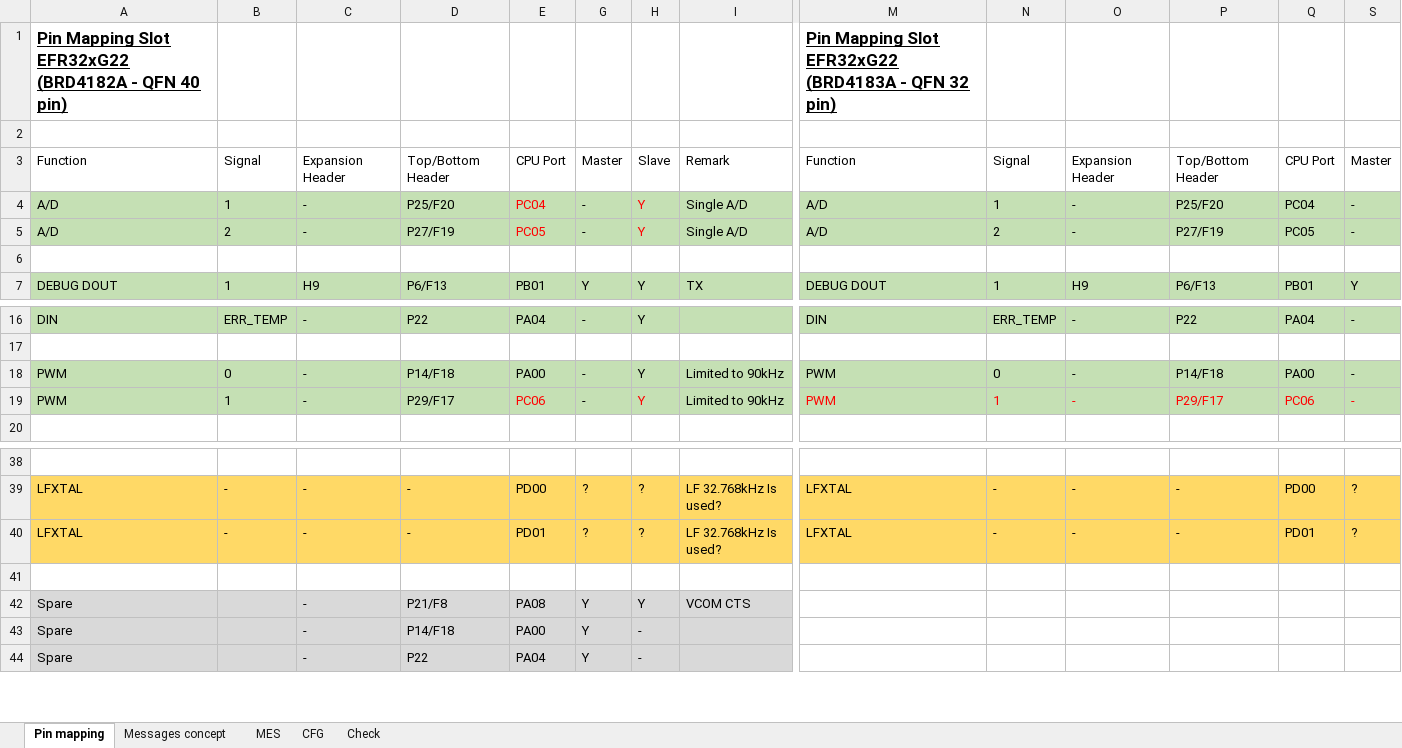
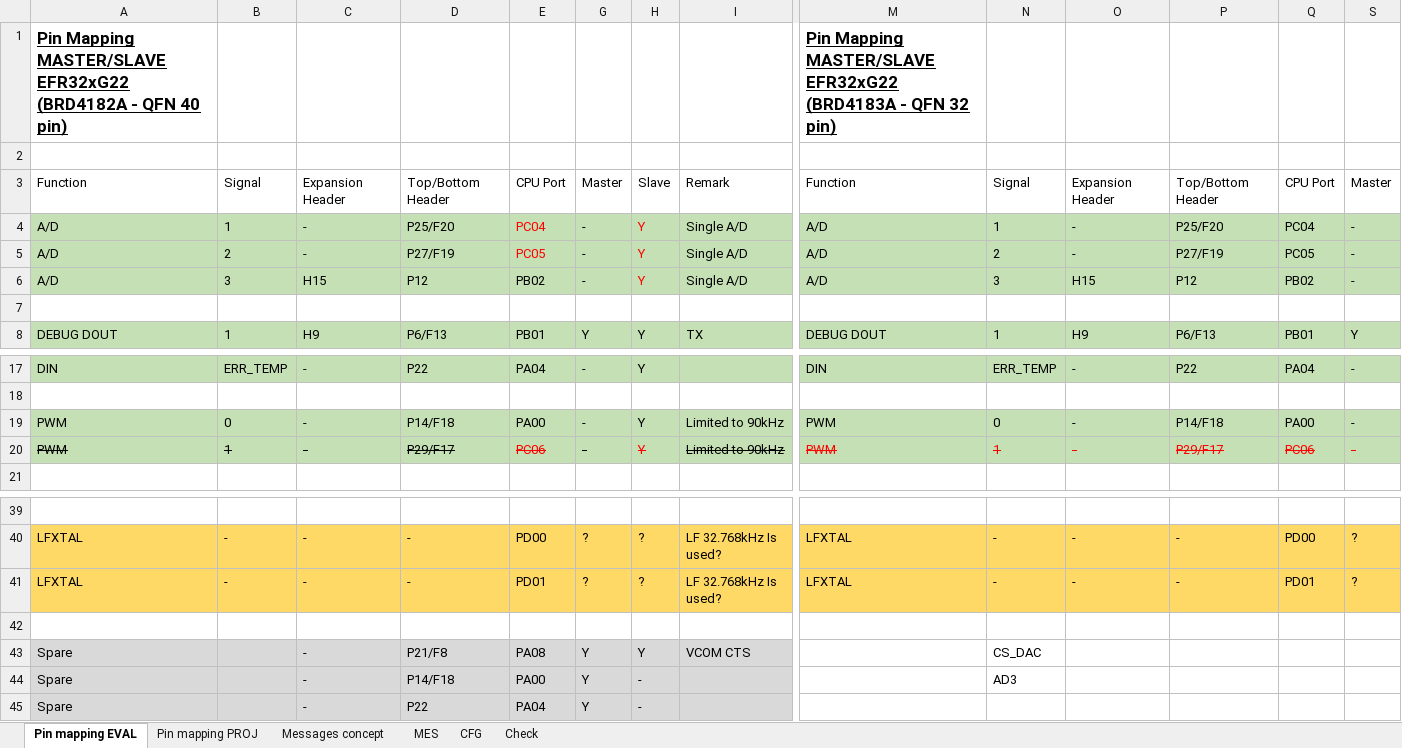
Before and after one commit to lindpatr/Eval, an Excel workbook: Doc/Slot_EFR32x (version 1).xlsx, sheet Pin mapping EVAL, drawn as a sheet; only a part is shown, gaps mark what is left out; values as stored, in another font and other column widths than the file's, no borders; charts and pictures not drawn; addresses are those after the commit; rows hold the shown columns only; the diff covers the shown part only; the diff names each change by its address in the sheet, - before the commit and + after, or states it on an @@ line.

Commit message:
[Slot Doc] Add a tab for PROJECT pinout (2 tabs: 1 for EVAL pinout and 1 for PROJECT)

```diff
--- a/Doc/Slot_EFR32x (version 1).xlsx (sheet Pin mapping EVAL)
+++ b/Doc/Slot_EFR32x (version 1).xlsx (sheet Pin mapping EVAL)
-sheet tab: Pin mapping
+sheet tab: Pin mapping EVAL
+sheet tab: Pin mapping PROJ
-A1: Pin Mapping Slot EFR32xG22 (BRD4182A…
+A1: Pin Mapping MASTER/SLAVE EFR32xG22 (BRD4182A…
-M1: Pin Mapping Slot EFR32xG22 (BRD4183A…
+M1: Pin Mapping MASTER/SLAVE EFR32xG22 (BRD4183A…
+row 6: A/D | 3 | H15 | P12 | PB02 | - | Y | Single A/D | A/D | 3 | H15 | P12 | PB02 | -
-A20:E20 strikethrough: off
+A20:E20 strikethrough: on
-G20:I20 strikethrough: off
+G20:I20 strikethrough: on
-M20:Q20 strikethrough: off
+M20:Q20 strikethrough: on
-S20 strikethrough: off
+S20 strikethrough: on
-N43: (empty)
+N43: CS_DAC
-N44: (empty)
+N44: AD3
```
Also changed, not shown: cell formats elsewhere in this sheet, formulas that keep their value, charts or pictures.
